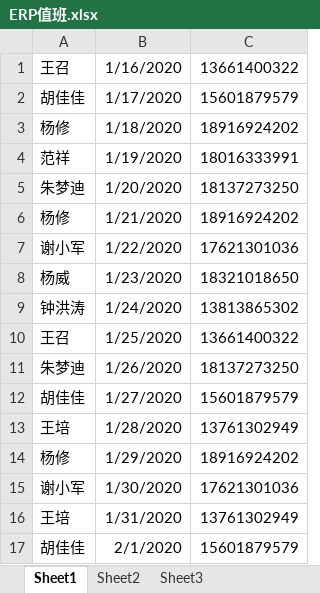
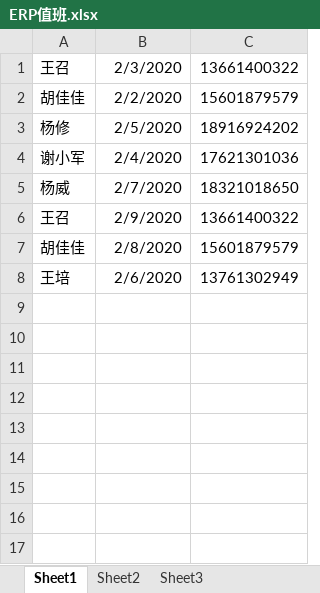
Before and after one commit to yoloyyyyyy/erp_duty_robot, an Excel workbook: src/main/resources/ERP值班.xlsx, sheet Sheet1, drawn as a sheet; values as stored, in another font and other column widths than the file's, no borders; removed rows and columns are numbered as before the commit, all else as after; the diff names each change by its address in the sheet, - before the commit and + after, or states it on an @@ line.

Commit message:
~ new duty

```diff
--- a/src/main/resources/ERP值班.xlsx (sheet Sheet1)
+++ b/src/main/resources/ERP值班.xlsx (sheet Sheet1)
-B1: 1/16/2020
+B1: 2/3/2020
-B2: 1/17/2020
+B2: 2/2/2020
-row 3: 杨修 | 1/18/2020 | 18916924202
-row 4: 范祥 | 1/19/2020 | 18016333991
-row 5: 朱梦迪 | 1/20/2020 | 18137273250
-B3: 1/21/2020
+B3: 2/5/2020
-B4: 1/22/2020
+B4: 2/4/2020
-B5: 1/23/2020
+B5: 2/7/2020
-row 9: 钟洪涛 | 1/24/2020 | 13813865302
-B6: 1/25/2020
+B6: 2/9/2020
-row 11: 朱梦迪 | 1/26/2020 | 18137273250
-B7: 1/27/2020
+B7: 2/8/2020
-B8: 1/28/2020
+B8: 2/6/2020
-row 14: 杨修 | 1/29/2020 | 18916924202
-row 15: 谢小军 | 1/30/2020 | 17621301036
-row 16: 王培 | 1/31/2020 | 13761302949
-row 17: 胡佳佳 | 2/1/2020 | 15601879579
```
